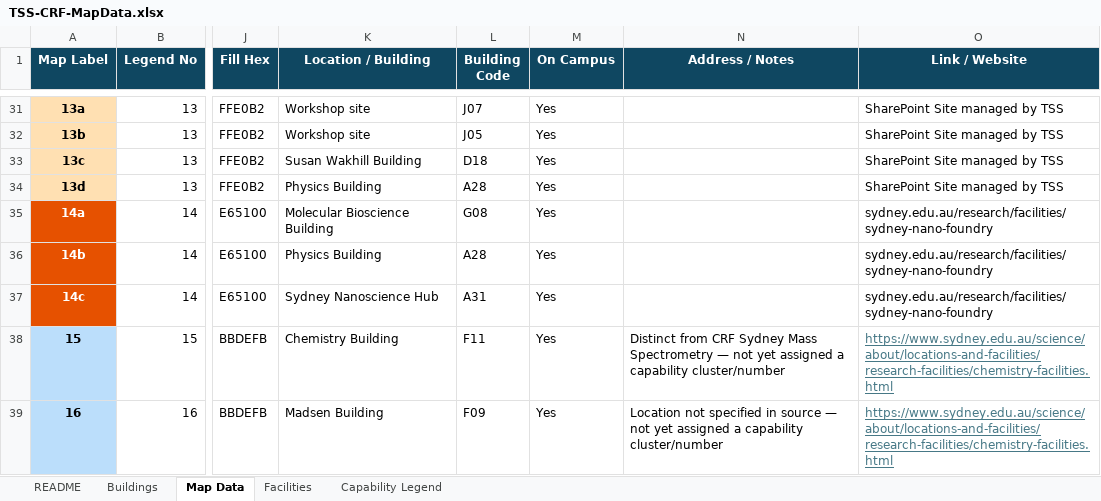
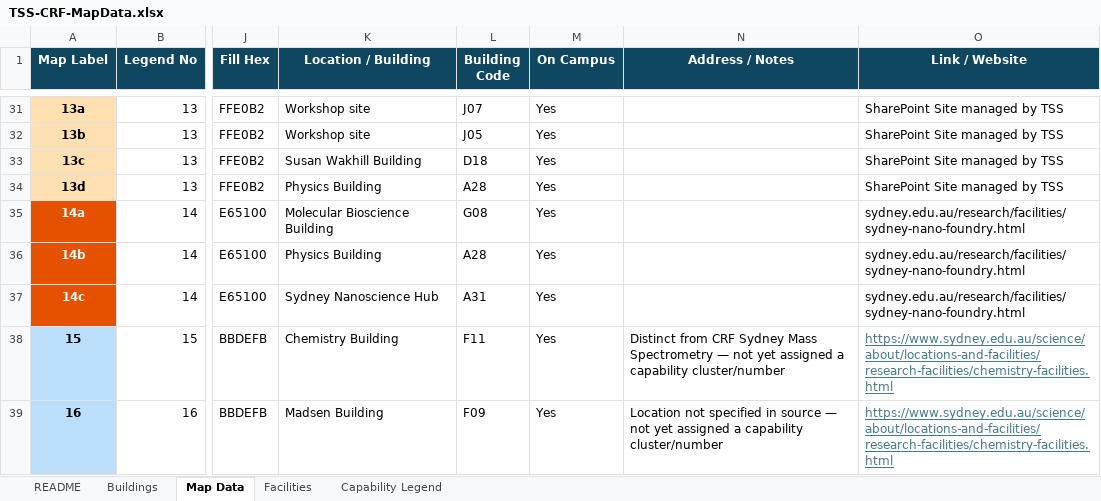
Before and after one commit to cwkendall/usyd-map-tss, an Excel workbook: TSS-CRF-MapData.xlsx, sheet Map Data, drawn as a sheet; only a part is shown, gaps mark what is left out; values as stored, in another font and other column widths than the file's, no borders; the diff covers the shown part only; the diff names each change by its address in the sheet, - before the commit and + after, or states it on an @@ line.

```diff
--- a/TSS-CRF-MapData.xlsx (sheet Map Data)
+++ b/TSS-CRF-MapData.xlsx (sheet Map Data)
-O35:O37 (Link / Website): sydney.edu.au/research/facilities/sydney-nano-foundry
+O35:O37 (Link / Website): sydney.edu.au/research/facilities/sydney-nano-foundry.html
```
Also changed, not shown: 22 edited cells elsewhere in this sheet, 2 other files.
